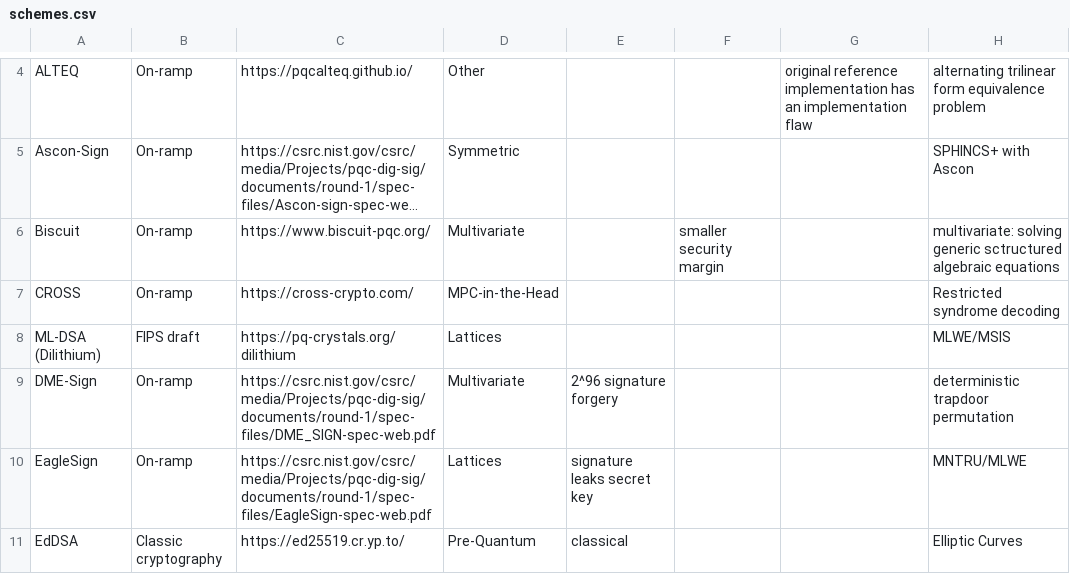
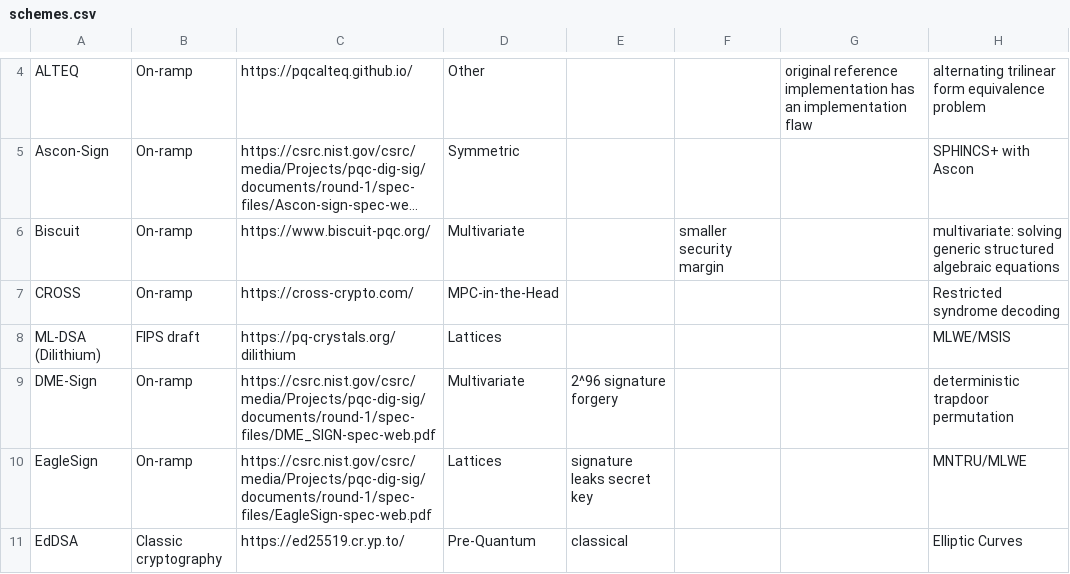
Before and after one commit to PQShield/nist-sigs-zoo, a CSV file: data/schemes.csv, drawn as a sheet; only a part is shown, gaps mark what is left out; long unchanged cells end in …; the diff names each change by its address in the sheet, - before the commit and + after, or states it on an @@ line.

Commit message:
Fix typo: "sctructured"

```diff
--- a/data/schemes.csv
+++ b/data/schemes.csv
-H6: …solving generic sctructured algebraic equations
+H6: …solving generic structured algebraic equations
```
